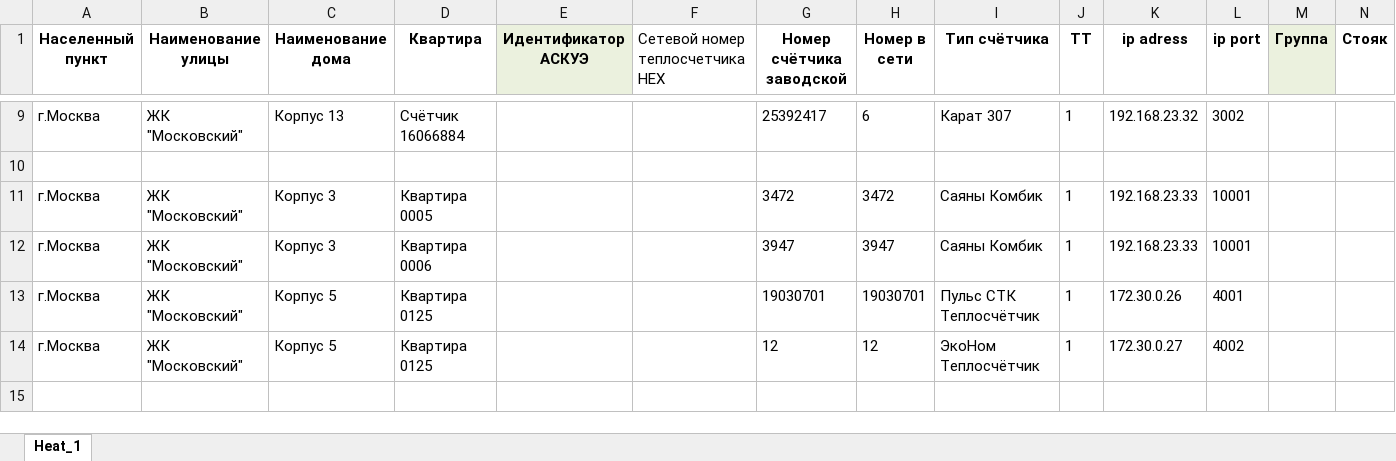
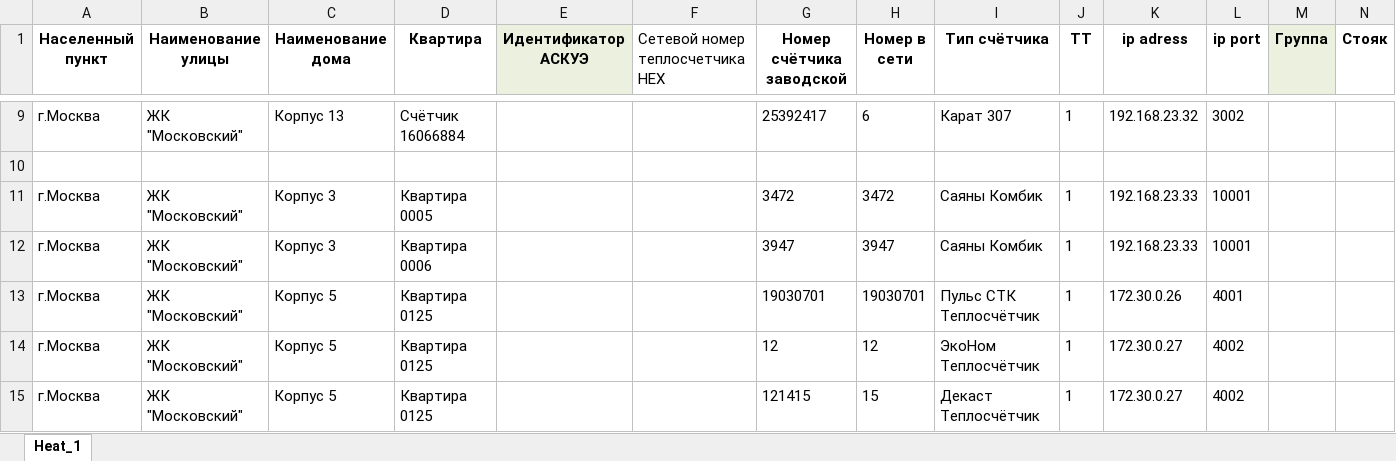
Before and after one commit to Prizmer/wui3, an Excel workbook: prizmer/static/excel/heat_template_for_load.xlsx, sheet Heat_1, drawn as a sheet; only a part is shown, gaps mark what is left out; values as stored, in another font and other column widths than the file's, no borders; conditional formats not drawn; rows hold the shown columns only; the diff names each change by its address in the sheet, - before the commit and + after, or states it on an @@ line.

Commit message:
add decast heat

```diff
--- a/prizmer/static/excel/heat_template_for_load.xlsx (sheet Heat_1)
+++ b/prizmer/static/excel/heat_template_for_load.xlsx (sheet Heat_1)
+row 15: г.Москва | ЖК "Московский" | Корпус 5 | Квартира 0125 |  |  | 121415 | 15 | Декаст Теплосчётчик | 1 | 172.30.0.27 | 4002
```
Also changed, not shown: 11 other files.
